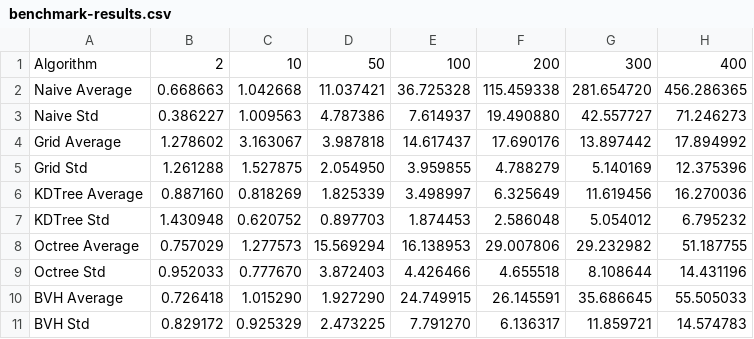
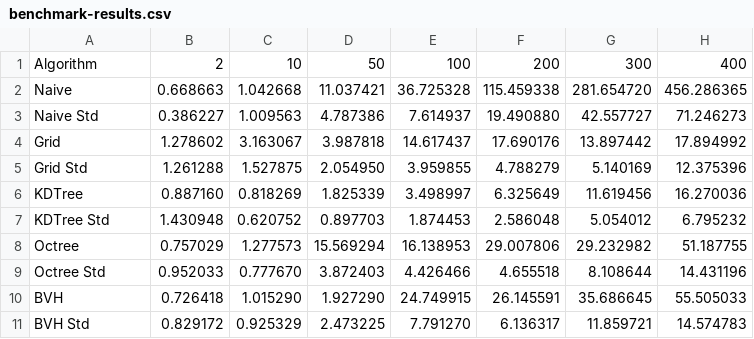
Before and after one commit to ronsaldo/molesim, a CSV file: scripts/benchmark-results.csv, drawn as a sheet; only a part is shown; the diff names each change by its address in the sheet, - before the commit and + after, or states it on an @@ line.

Commit message:
Remove the average word from the rows with averages.

```diff
--- a/scripts/benchmark-results.csv
+++ b/scripts/benchmark-results.csv
-A2: Naive Average
+A2: Naive
-A4: Grid Average
+A4: Grid
-A6: KDTree Average
+A6: KDTree
-A8: Octree Average
+A8: Octree
-A10: BVH Average
+A10: BVH
```
Also changed, not shown: 2 other files.
